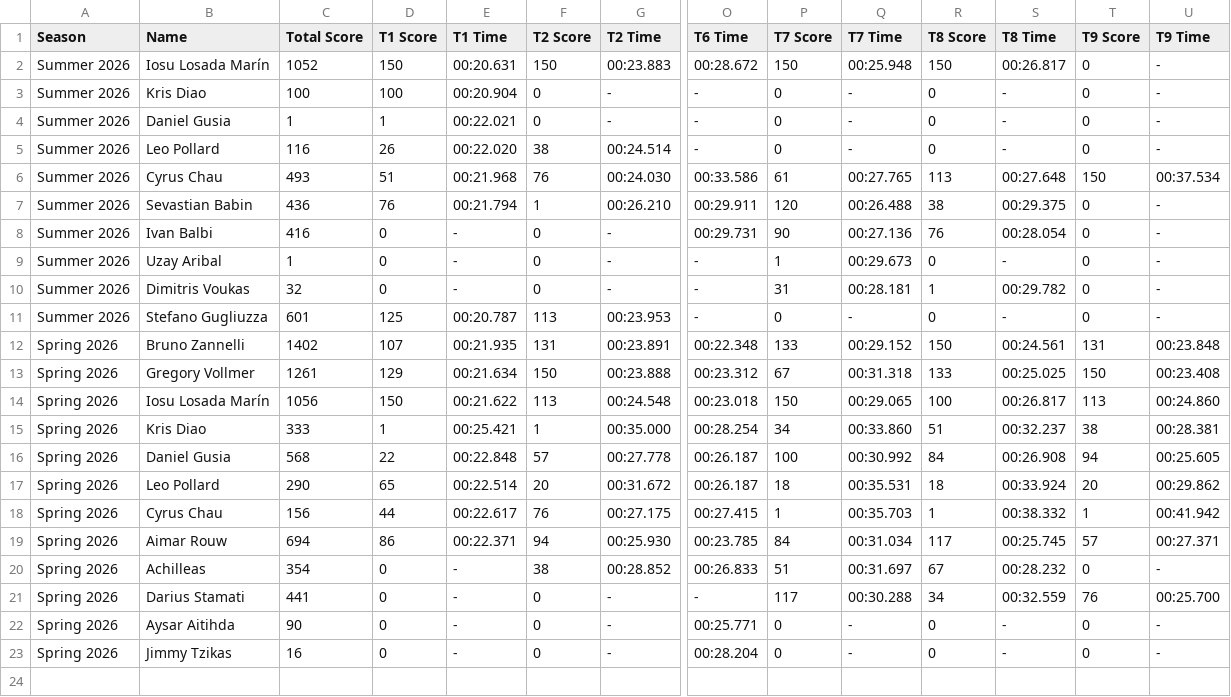
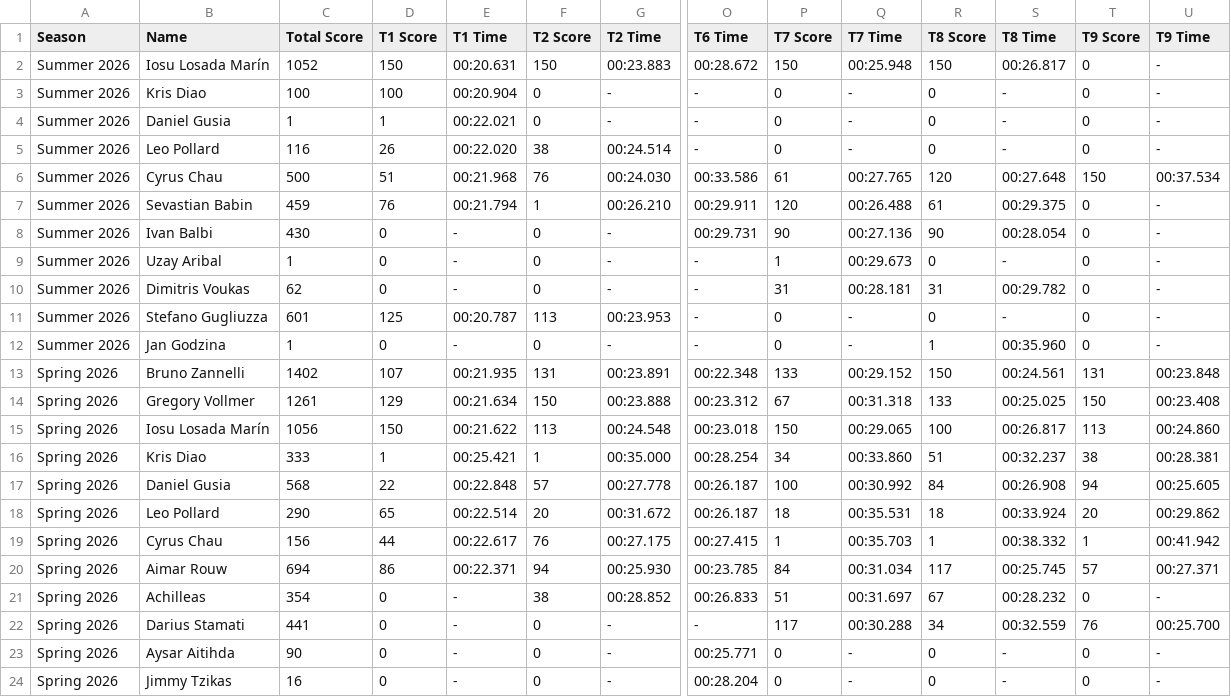
Before and after one commit to MrAtkin/BSN_trackmania_leaderboard, a CSV file: student_stats.csv, drawn as a sheet; only a part is shown, gaps mark what is left out; rows hold the shown columns only; the diff names each change by its address in the sheet, - before the commit and + after, or states it on an @@ line.

```diff
--- a/student_stats.csv
+++ b/student_stats.csv
-C6 (Total Score): 493
+C6 (Total Score): 500
-R6 (T8 Score): 113
+R6 (T8 Score): 120
-C7 (Total Score): 436
+C7 (Total Score): 459
-R7 (T8 Score): 38
+R7 (T8 Score): 61
-C8 (Total Score): 416
+C8 (Total Score): 430
-R8 (T8 Score): 76
+R8 (T8 Score): 90
-C10 (Total Score): 32
+C10 (Total Score): 62
-R10 (T8 Score): 1
+R10 (T8 Score): 31
+row 12: Summer 2026 | Jan Godzina | 1 | 0 | - | 0 | - | - | 0 | - | 1 | 00:35.960 | 0 | -
```
Also changed, not shown: 1 other file.
